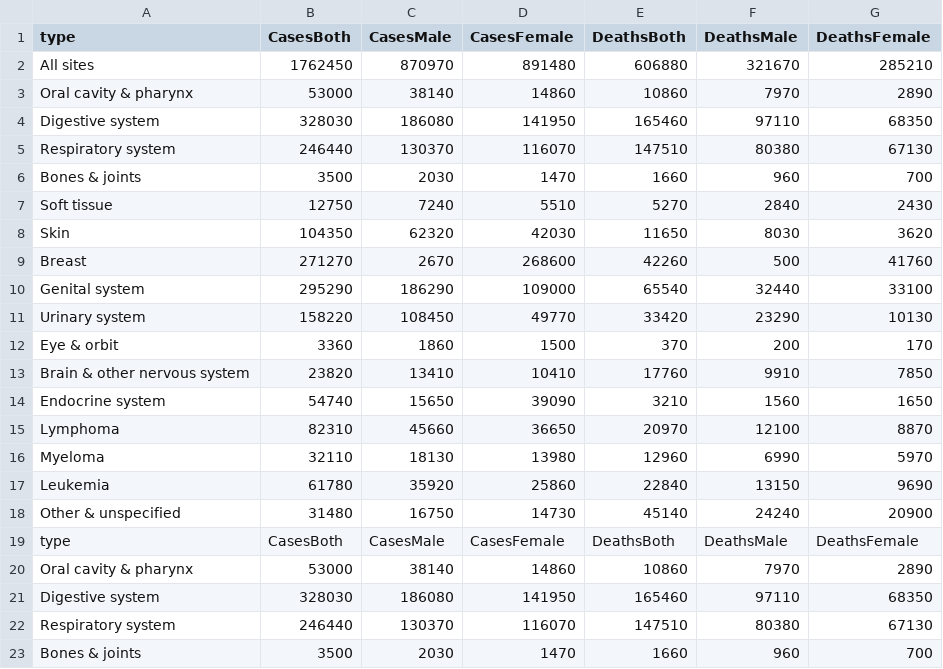
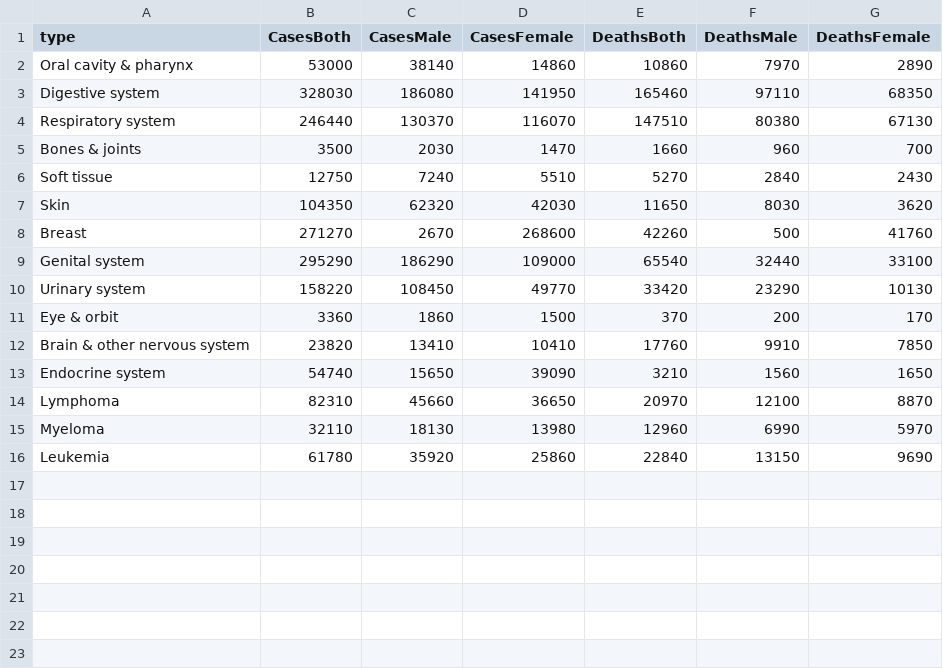
Before and after one commit to Kaeldra1304/MCS, a CSV file: 2019_scatter_data.csv, drawn as a sheet; only a part is shown; the shorter side is filled out with more unchanged rows.

```diff
--- a/2019_scatter_data.csv
+++ b/2019_scatter_data.csv
@@ -1,20 +1,2 @@
 type,CasesBoth,CasesMale,CasesFemale,DeathsBoth,DeathsMale,DeathsFemale
-All sites,1762450,870970,891480,606880,321670,285210
-Oral cavity & pharynx,53000,38140,14860,10860,7970,2890
-Digestive system,328030,186080,141950,165460,97110,68350
-Respiratory system,246440,130370,116070,147510,80380,67130
-Bones & joints,3500,2030,1470,1660,960,700
-Soft tissue,12750,7240,5510,5270,2840,2430
-Skin,104350,62320,42030,11650,8030,3620
-Breast,271270,2670,268600,42260,500,41760
-Genital system,295290,186290,109000,65540,32440,33100
-Urinary system,158220,108450,49770,33420,23290,10130
-Eye & orbit,3360,1860,1500,370,200,170
-Brain & other nervous system,23820,13410,10410,17760,9910,7850
-Endocrine system,54740,15650,39090,3210,1560,1650
-Lymphoma,82310,45660,36650,20970,12100,8870
-Myeloma,32110,18130,13980,12960,6990,5970
-Leukemia,61780,35920,25860,22840,13150,9690
-Other & unspecified,31480,16750,14730,45140,24240,20900
-type,CasesBoth,CasesMale,CasesFemale,DeathsBoth,DeathsMale,DeathsFemale
 Oral cavity & pharynx,53000,38140,14860,10860,7970,2890
```
Also changed, not shown: 2018_scatter_data.csv, 2020_scatter_data.csv, 9 other files.
